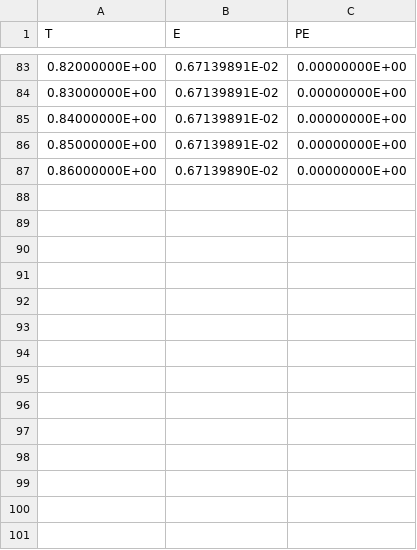
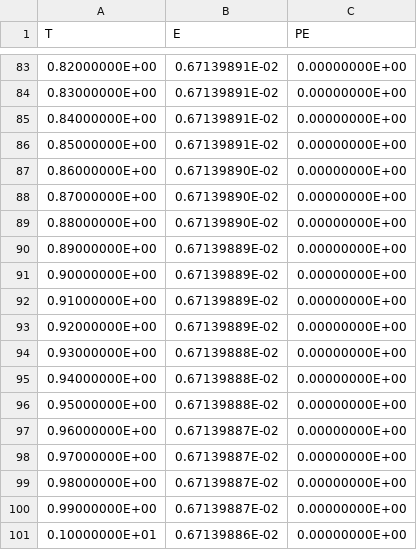
Before and after one commit to onuki0218/spectral-model-2D, a CSV file: data/data2962874/budget.csv, drawn as a sheet; only a part is shown, gaps mark what is left out.

```diff
--- a/data/data2962874/budget.csv
+++ b/data/data2962874/budget.csv
@@ -87 +87,15 @@ T,E,PE
   0.86000000E+00,  0.67139890E-02,  0.00000000E+00
+  0.87000000E+00,  0.67139890E-02,  0.00000000E+00
+  0.88000000E+00,  0.67139890E-02,  0.00000000E+00
+  0.89000000E+00,  0.67139889E-02,  0.00000000E+00
+  0.90000000E+00,  0.67139889E-02,  0.00000000E+00
+  0.91000000E+00,  0.67139889E-02,  0.00000000E+00
+  0.92000000E+00,  0.67139889E-02,  0.00000000E+00
+  0.93000000E+00,  0.67139888E-02,  0.00000000E+00
+  0.94000000E+00,  0.67139888E-02,  0.00000000E+00
+  0.95000000E+00,  0.67139888E-02,  0.00000000E+00
+  0.96000000E+00,  0.67139887E-02,  0.00000000E+00
+  0.97000000E+00,  0.67139887E-02,  0.00000000E+00
+  0.98000000E+00,  0.67139887E-02,  0.00000000E+00
+  0.99000000E+00,  0.67139887E-02,  0.00000000E+00
+  0.10000000E+01,  0.67139886E-02,  0.00000000E+00
```
Also changed, not shown: 9 other files.
